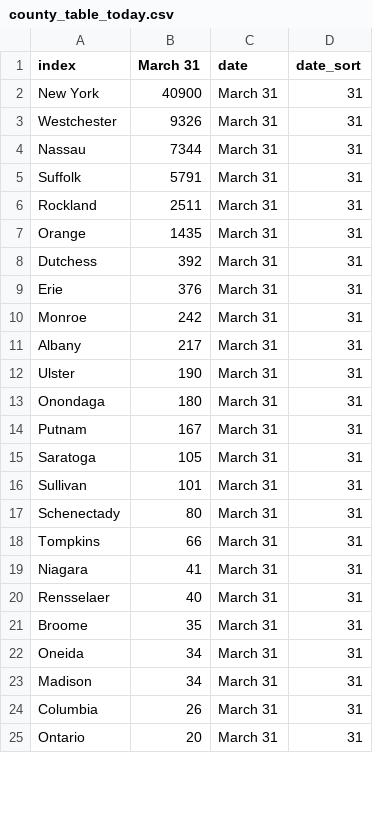
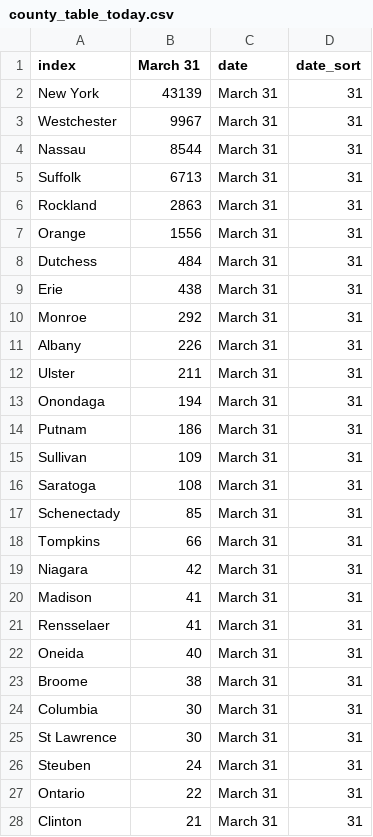
Before and after one commit to LilySu/Covid-19nyc, a CSV file: df_ny/county_table_today.csv, drawn as a sheet; only a part is shown; the diff covers the shown part only.

```diff
--- a/df_ny/county_table_today.csv
+++ b/df_ny/county_table_today.csv
@@ -1,25 +1,28 @@
 index,March 31,date,date_sort
-New York,40900,March 31,31
-Westchester,9326,March 31,31
-Nassau,7344,March 31,31
-Suffolk,5791,March 31,31
-Rockland,2511,March 31,31
-Orange,1435,March 31,31
-Dutchess,392,March 31,31
-Erie,376,March 31,31
-Monroe,242,March 31,31
-Albany,217,March 31,31
-Ulster,190,March 31,31
-Onondaga,180,March 31,31
-Putnam,167,March 31,31
-Saratoga,105,March 31,31
-Sullivan,101,March 31,31
-Schenectady,80,March 31,31
+New York,43139,March 31,31
+Westchester,9967,March 31,31
+Nassau,8544,March 31,31
+Suffolk,6713,March 31,31
+Rockland,2863,March 31,31
+Orange,1556,March 31,31
+Dutchess,484,March 31,31
+Erie,438,March 31,31
+Monroe,292,March 31,31
+Albany,226,March 31,31
+Ulster,211,March 31,31
+Onondaga,194,March 31,31
+Putnam,186,March 31,31
+Sullivan,109,March 31,31
+Saratoga,108,March 31,31
+Schenectady,85,March 31,31
 Tompkins,66,March 31,31
-Niagara,41,March 31,31
-Rensselaer,40,March 31,31
-Broome,35,March 31,31
-Oneida,34,March 31,31
-Madison,34,March 31,31
-Columbia,26,March 31,31
-Ontario,20,March 31,31
+Niagara,42,March 31,31
+Madison,41,March 31,31
+Rensselaer,41,March 31,31
+Oneida,40,March 31,31
+Broome,38,March 31,31
+Columbia,30,March 31,31
+St Lawrence,30,March 31,31
+Steuben,24,March 31,31
+Ontario,22,March 31,31
+Clinton,21,March 31,31
```
Also changed, not shown: 7 added rows, 9 removed rows, 1 moved row and 13 edited cells elsewhere in this file, df_ny/diff_from_day_before_County.csv, df_ny/percentage_change_County.csv, 2 other files.
